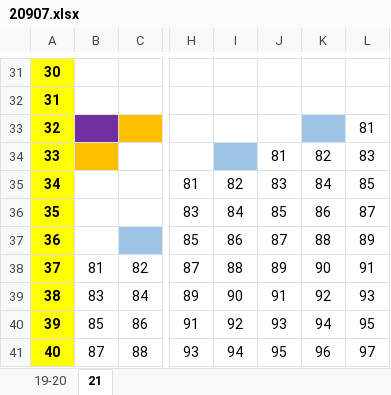
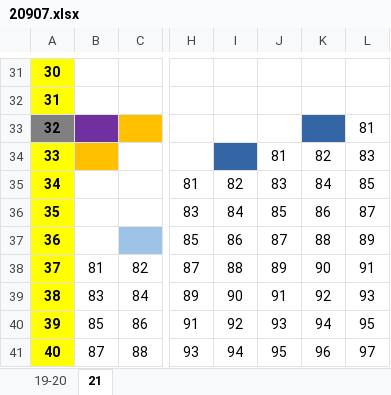
Before and after one commit to permCoding/ege-24-25, an Excel workbook: tasks/19/2 кучи/20907.xlsx, sheet 21, drawn as a sheet; only a part is shown, gaps mark what is left out; values as stored, in another font and other column widths than the file's, no borders; conditional formats not drawn; the diff names each change by its address in the sheet, - before the commit and + after, or states it on an @@ line.

Commit message:
up

```diff
--- a/tasks/19/2 кучи/20907.xlsx (sheet 21)
+++ b/tasks/19/2 кучи/20907.xlsx (sheet 21)
-A33 fill: #FFFF00
+A33 fill: #808080
-K33 fill: #9DC3E6
+K33 fill: #3465A4
-I34 fill: #9DC3E6
+I34 fill: #3465A4
```
Also changed, not shown: sheet 19-20.
